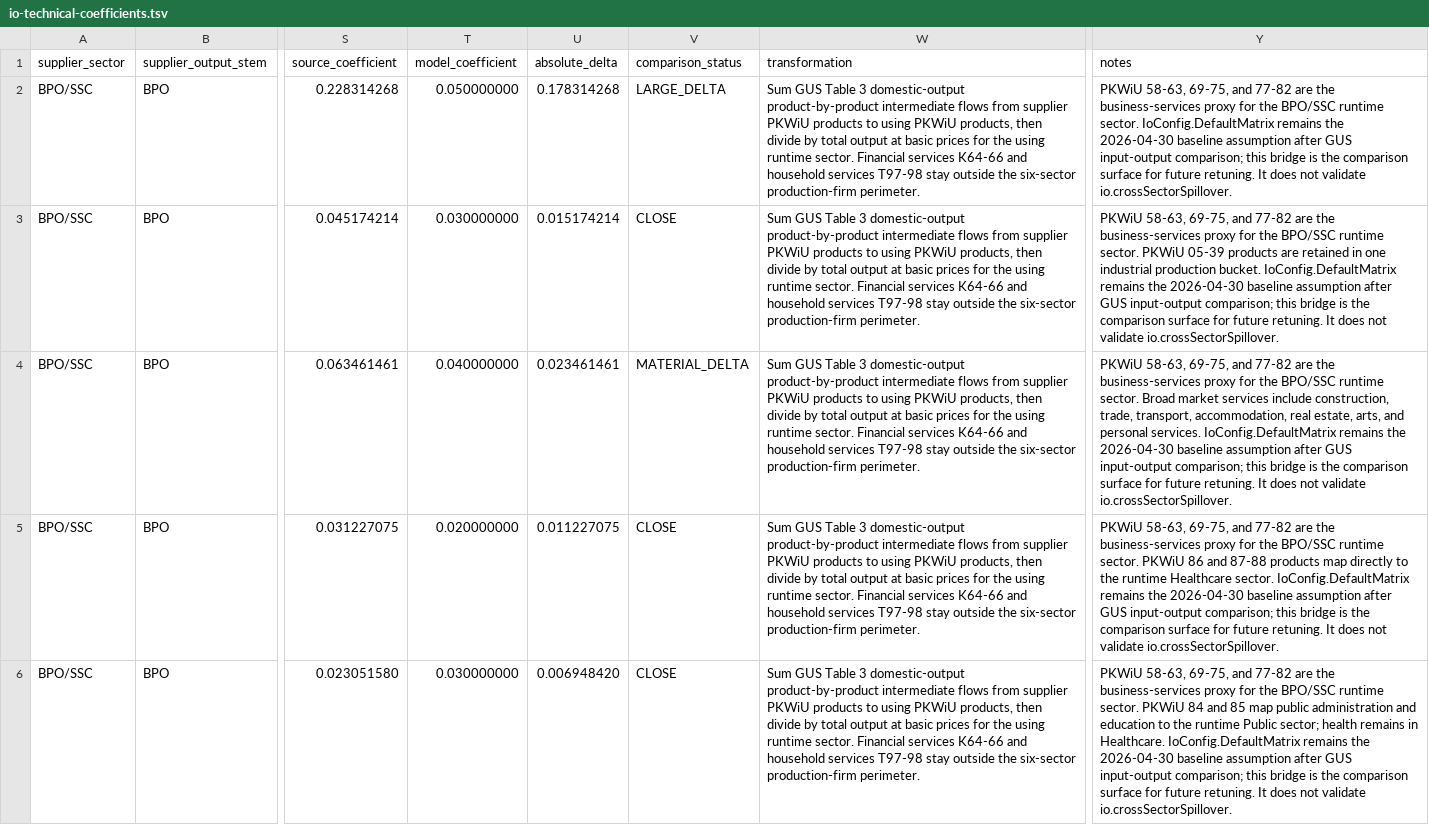
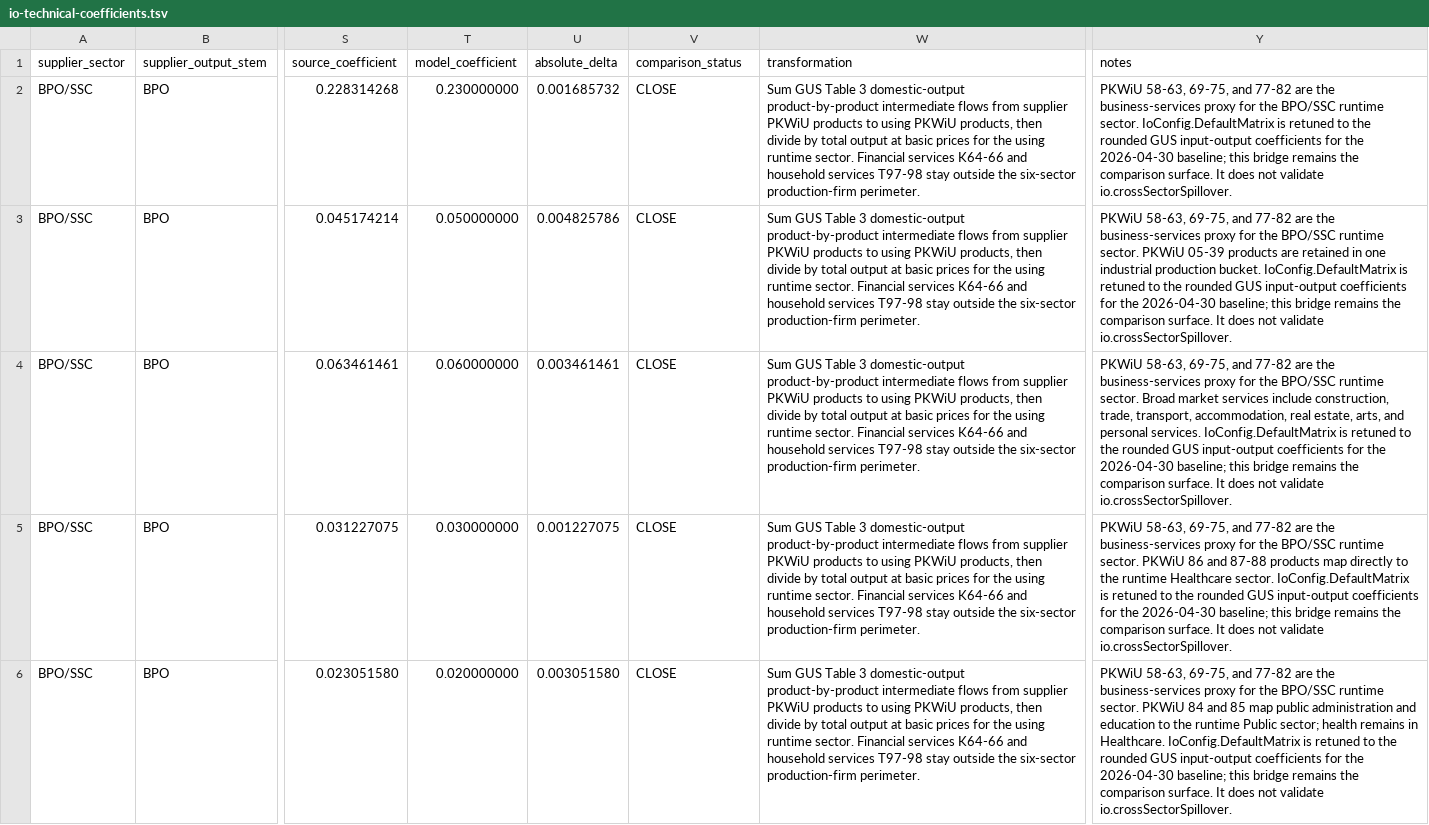
Before and after one commit to amor-fati-systems/amor-fati, a TSV file: docs/empirical-source-extracts/io-technical-coefficients.tsv, drawn as a sheet; only a part is shown, gaps mark what is left out; the diff covers the shown part only; the diff names each change by its address in the sheet, - before the commit and + after, or states it on an @@ line.

Commit message:
Retune IO matrix to GUS coefficients (#844)
## Summary

- Retune IoConfig.DefaultMatrix to the GUS 2020 domestic input-output
bridge, rounded to percentage-point technical coefficients.
- Preserve runtime orientation: matrix(i)(j) is input from supplier
sector i used by sector j.
- Regenerate
docs/empirical-source-extracts/io-technical-coefficients.tsv; all 36
cells are now CLOSE against the GUS bridge.
- Move io.matrix from TUNED_NEEDS_VALIDATION to EMPIRICAL_TRANSFORMED
with structured GUS source metadata.
- Regenerate docs/calibration-register.md and the deterministic SFC
stock-flow reconciliation snapshot.
- Leave io.crossSectorSpillover unchanged.

Closes #843.

## Decision

The 11 previously non-close cells were not isolated anomalies. They
showed a systematic mismatch between the old stylized matrix and the GUS
technical-coefficient surface: self-inputs for BPO/SSC and
Retail/Services were too low, Manufacturing self-input and
Manufacturing-to-Healthcare were too high, and several
service/agriculture links reflected the old hand-shaped matrix rather
than the GUS bridge.

This PR therefore fully retunes the 6x6 runtime matrix to the rounded
GUS comparison surface instead of partially editing individual cells.

Post-retune comparison: 36 CLOSE, 0 MATERIAL_DELTA, 0 LARGE_DELTA. Max
absolute delta after rounding is 0.004825786.

## Validation

- Regenerated IO bridge TSV and calibration register through Nix.
- Confirmed IO bridge status counts: 36 CLOSE.
- Ran targeted bridge, provenance, register, SimConfig,
IntermediateMarket, and IntermediateMarketProperty tests: 53 passed.
- Ran git diff --check.
- Ran sbt Test/compile through Nix.
- Ran scripts/check-generated-outputs.sh through Nix.

```diff
--- a/docs/empirical-source-extracts/io-technical-coefficients.tsv
+++ b/docs/empirical-source-extracts/io-technical-coefficients.tsv
-T2 (model_coefficient): 0.050000000
+T2 (model_coefficient): 0.230000000
-U2 (absolute_delta): 0.178314268
+U2 (absolute_delta): 0.001685732
-V2 (comparison_status): LARGE_DELTA
+V2 (comparison_status): CLOSE
-Y2 (notes): …sector. IoConfig.DefaultMatrix remains the 2026-04-30 baseline assumption after GUS input-output comparison; this bridge is the comparison surface for future retuning. It does…
+Y2 (notes): …sector. IoConfig.DefaultMatrix is retuned to the rounded GUS input-output coefficients for the 2026-04-30 baseline; this bridge remains the comparison surface. It does…
-T3 (model_coefficient): 0.030000000
+T3 (model_coefficient): 0.050000000
-U3 (absolute_delta): 0.015174214
+U3 (absolute_delta): 0.004825786
-Y3 (notes): …bucket. IoConfig.DefaultMatrix remains the 2026-04-30 baseline assumption after GUS input-output comparison; this bridge is the comparison surface for future retuning. It does…
+Y3 (notes): …bucket. IoConfig.DefaultMatrix is retuned to the rounded GUS input-output coefficients for the 2026-04-30 baseline; this bridge remains the comparison surface. It does…
-T4 (model_coefficient): 0.040000000
+T4 (model_coefficient): 0.060000000
-U4 (absolute_delta): 0.023461461
+U4 (absolute_delta): 0.003461461
-V4 (comparison_status): MATERIAL_DELTA
+V4 (comparison_status): CLOSE
-Y4 (notes): …services. IoConfig.DefaultMatrix remains the 2026-04-30 baseline assumption after GUS input-output comparison; this bridge is the comparison surface for future retuning. It does…
+Y4 (notes): …services. IoConfig.DefaultMatrix is retuned to the rounded GUS input-output coefficients for the 2026-04-30 baseline; this bridge remains the comparison surface. It does…
-T5 (model_coefficient): 0.020000000
+T5 (model_coefficient): 0.030000000
-U5 (absolute_delta): 0.011227075
+U5 (absolute_delta): 0.001227075
-Y5 (notes): …sector. IoConfig.DefaultMatrix remains the 2026-04-30 baseline assumption after GUS input-output comparison; this bridge is the comparison surface for future retuning. It does…
+Y5 (notes): …sector. IoConfig.DefaultMatrix is retuned to the rounded GUS input-output coefficients for the 2026-04-30 baseline; this bridge remains the comparison surface. It does…
-T6 (model_coefficient): 0.030000000
+T6 (model_coefficient): 0.020000000
-U6 (absolute_delta): 0.006948420
+U6 (absolute_delta): 0.003051580
-Y6 (notes): …Healthcare. IoConfig.DefaultMatrix remains the 2026-04-30 baseline assumption after GUS input-output comparison; this bridge is the comparison surface for future retuning. It does…
+Y6 (notes): …Healthcare. IoConfig.DefaultMatrix is retuned to the rounded GUS input-output coefficients for the 2026-04-30 baseline; this bridge remains the comparison surface. It does…
```
Also changed, not shown: 92 edited cells elsewhere in this file, 7 other files.
